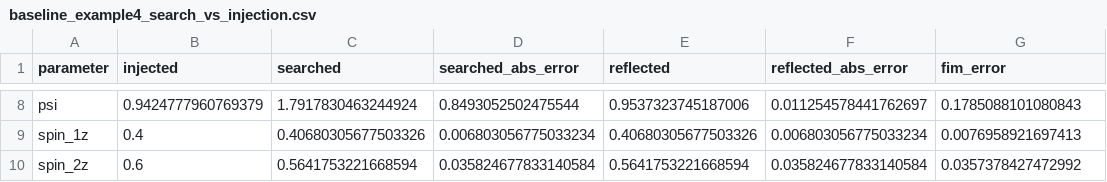
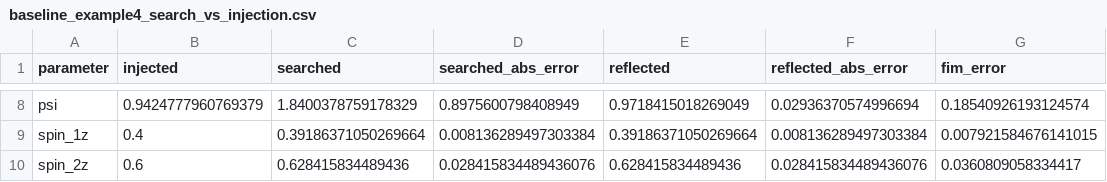
Before and after one commit to leichang131-debug/task5-lisa-taiji, a CSV file: results/task5_subtask2/baseline_example4_search_vs_injection.csv, drawn as a sheet; only a part is shown, gaps mark what is left out; the diff covers the shown part only; the diff names each change by its address in the sheet, - before the commit and + after, or states it on an @@ line.

Commit message:
Switch subtask 2 to official GPU route

```diff
--- a/results/task5_subtask2/baseline_example4_search_vs_injection.csv
+++ b/results/task5_subtask2/baseline_example4_search_vs_injection.csv
-C8 (searched): 1.7917830463244924
+C8 (searched): 1.8400378759178329
-D8 (searched_abs_error): 0.8493052502475544
+D8 (searched_abs_error): 0.8975600798408949
-E8 (reflected): 0.9537323745187006
+E8 (reflected): 0.9718415018269049
-F8 (reflected_abs_error): 0.011254578441762697
+F8 (reflected_abs_error): 0.02936370574996694
-G8 (fim_error): 0.1785088101080843
+G8 (fim_error): 0.18540926193124574
-C9 (searched): 0.40680305677503326
+C9 (searched): 0.39186371050269664
-D9 (searched_abs_error): 0.006803056775033234
+D9 (searched_abs_error): 0.008136289497303384
-E9 (reflected): 0.40680305677503326
+E9 (reflected): 0.39186371050269664
-F9 (reflected_abs_error): 0.006803056775033234
+F9 (reflected_abs_error): 0.008136289497303384
-G9 (fim_error): 0.0076958921697413
+G9 (fim_error): 0.007921584676141015
-C10 (searched): 0.5641753221668594
+C10 (searched): 0.628415834489436
-D10 (searched_abs_error): 0.035824677833140584
+D10 (searched_abs_error): 0.028415834489436076
-E10 (reflected): 0.5641753221668594
+E10 (reflected): 0.628415834489436
-F10 (reflected_abs_error): 0.035824677833140584
+F10 (reflected_abs_error): 0.028415834489436076
-G10 (fim_error): 0.0357378427472992
+G10 (fim_error): 0.0360809058334417
```
Also changed, not shown: 30 edited cells elsewhere in this file, results/task5_subtask2/baseline_example4_fisher_errors.csv, 17 other files.
